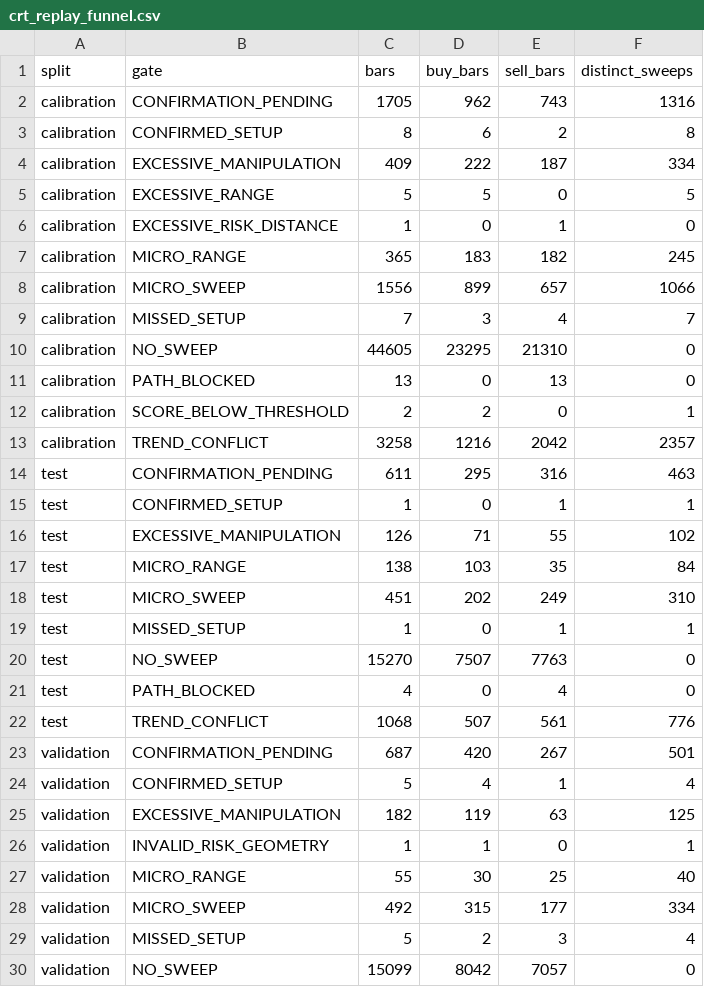
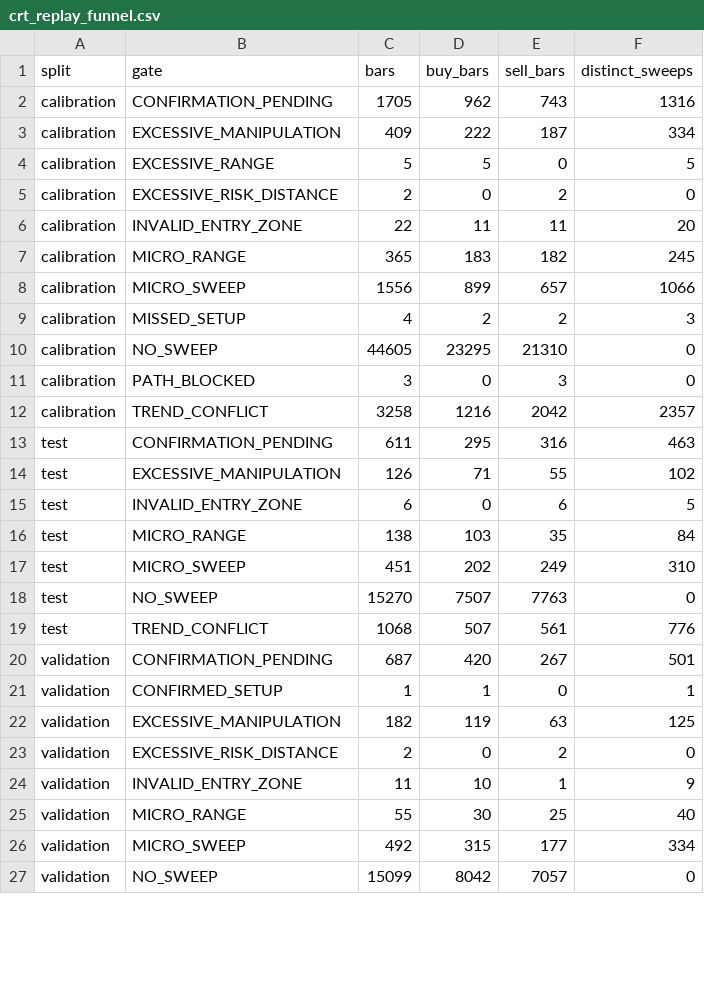
Before and after one commit to dina-seng/signal_bot, a CSV file: reports/crt_replay_extended/crt_replay_funnel.csv, drawn as a sheet; only a part is shown; the diff covers the shown part only.

```diff
--- a/reports/crt_replay_extended/crt_replay_funnel.csv
+++ b/reports/crt_replay_extended/crt_replay_funnel.csv
@@ -2,29 +2,26 @@ split,gate,bars,buy_bars,sell_bars,distinct_sweeps
 calibration,CONFIRMATION_PENDING,1705,962,743,1316
-calibration,CONFIRMED_SETUP,8,6,2,8
 calibration,EXCESSIVE_MANIPULATION,409,222,187,334
 calibration,EXCESSIVE_RANGE,5,5,0,5
-calibration,EXCESSIVE_RISK_DISTANCE,1,0,1,0
+calibration,EXCESSIVE_RISK_DISTANCE,2,0,2,0
+calibration,INVALID_ENTRY_ZONE,22,11,11,20
 calibration,MICRO_RANGE,365,183,182,245
 calibration,MICRO_SWEEP,1556,899,657,1066
-calibration,MISSED_SETUP,7,3,4,7
+calibration,MISSED_SETUP,4,2,2,3
 calibration,NO_SWEEP,44605,23295,21310,0
-calibration,PATH_BLOCKED,13,0,13,0
-calibration,SCORE_BELOW_THRESHOLD,2,2,0,1
+calibration,PATH_BLOCKED,3,0,3,0
 calibration,TREND_CONFLICT,3258,1216,2042,2357
 test,CONFIRMATION_PENDING,611,295,316,463
-test,CONFIRMED_SETUP,1,0,1,1
 test,EXCESSIVE_MANIPULATION,126,71,55,102
+test,INVALID_ENTRY_ZONE,6,0,6,5
 test,MICRO_RANGE,138,103,35,84
 test,MICRO_SWEEP,451,202,249,310
-test,MISSED_SETUP,1,0,1,1
 test,NO_SWEEP,15270,7507,7763,0
-test,PATH_BLOCKED,4,0,4,0
 test,TREND_CONFLICT,1068,507,561,776
 validation,CONFIRMATION_PENDING,687,420,267,501
-validation,CONFIRMED_SETUP,5,4,1,4
+validation,CONFIRMED_SETUP,1,1,0,1
 validation,EXCESSIVE_MANIPULATION,182,119,63,125
-validation,INVALID_RISK_GEOMETRY,1,1,0,1
+validation,EXCESSIVE_RISK_DISTANCE,2,0,2,0
+validation,INVALID_ENTRY_ZONE,11,10,1,9
 validation,MICRO_RANGE,55,30,25,40
 validation,MICRO_SWEEP,492,315,177,334
-validation,MISSED_SETUP,5,2,3,4
 validation,NO_SWEEP,15099,8042,7057,0
```
Also changed, not shown: 5 edited cells elsewhere in this file, reports/crt_replay_extended/crt_replay_counterfactual.csv, 50 other files.
